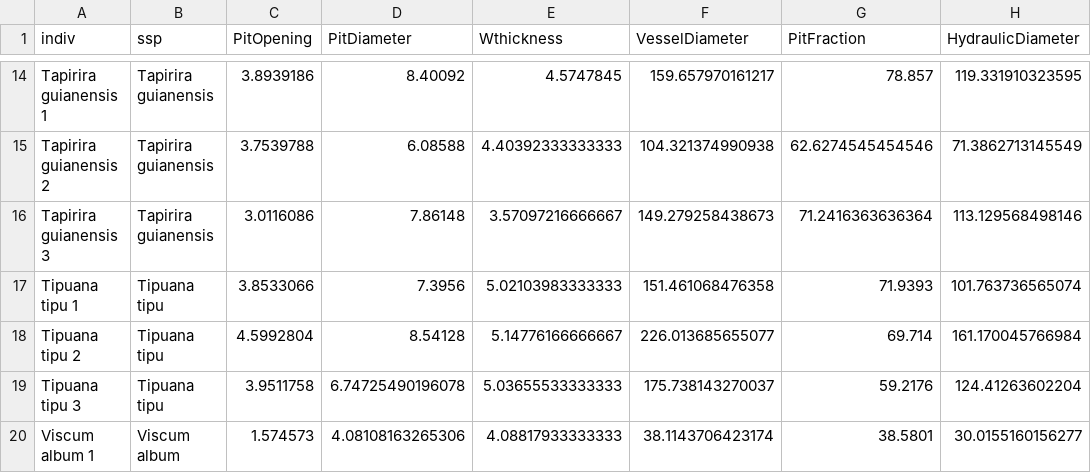
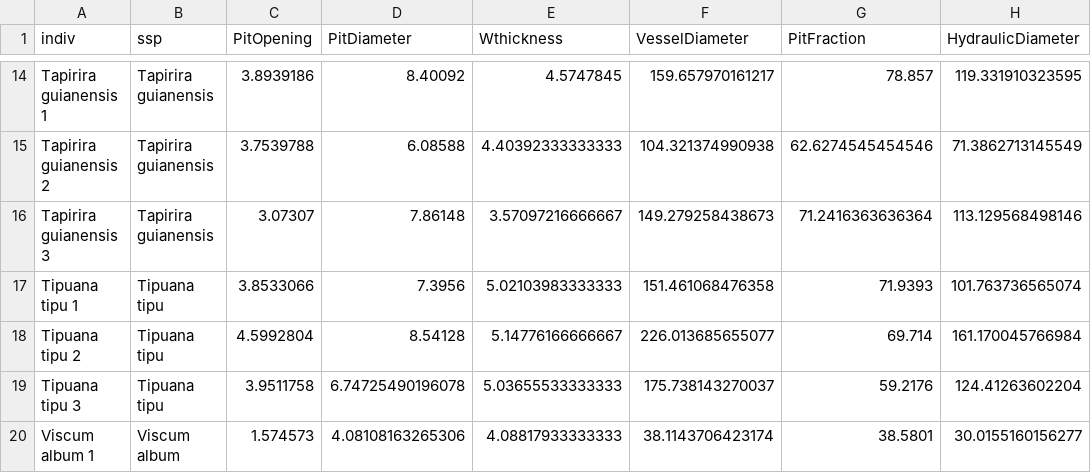
Before and after one commit to VictorSibinelli/Parasite-HostPitMembranes, a CSV file: data/processed/Mean_data.csv, drawn as a sheet; only a part is shown, gaps mark what is left out; the diff names each change by its address in the sheet, - before the commit and + after, or states it on an @@ line.

```diff
--- a/data/processed/Mean_data.csv
+++ b/data/processed/Mean_data.csv
-C16 (PitOpening): 3.0116086
+C16 (PitOpening): 3.07307
```
Also changed, not shown: data/processed/PitDiOp_data.csv, data/raw/PitOpening.csv, 6 other files.
